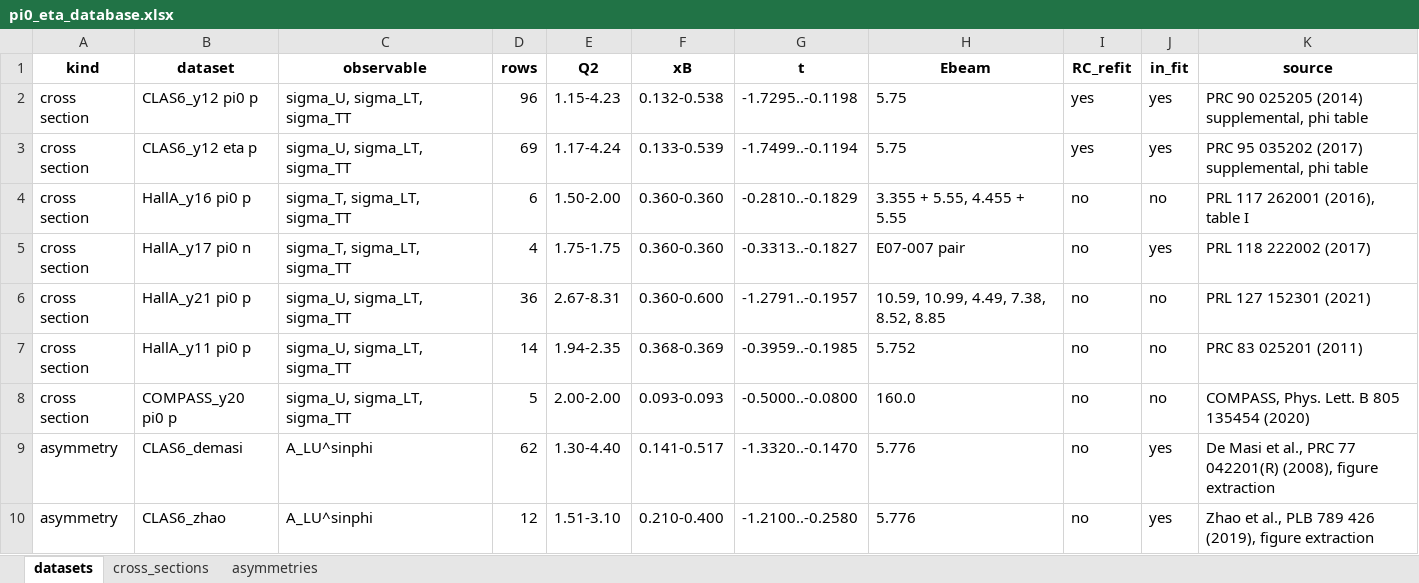
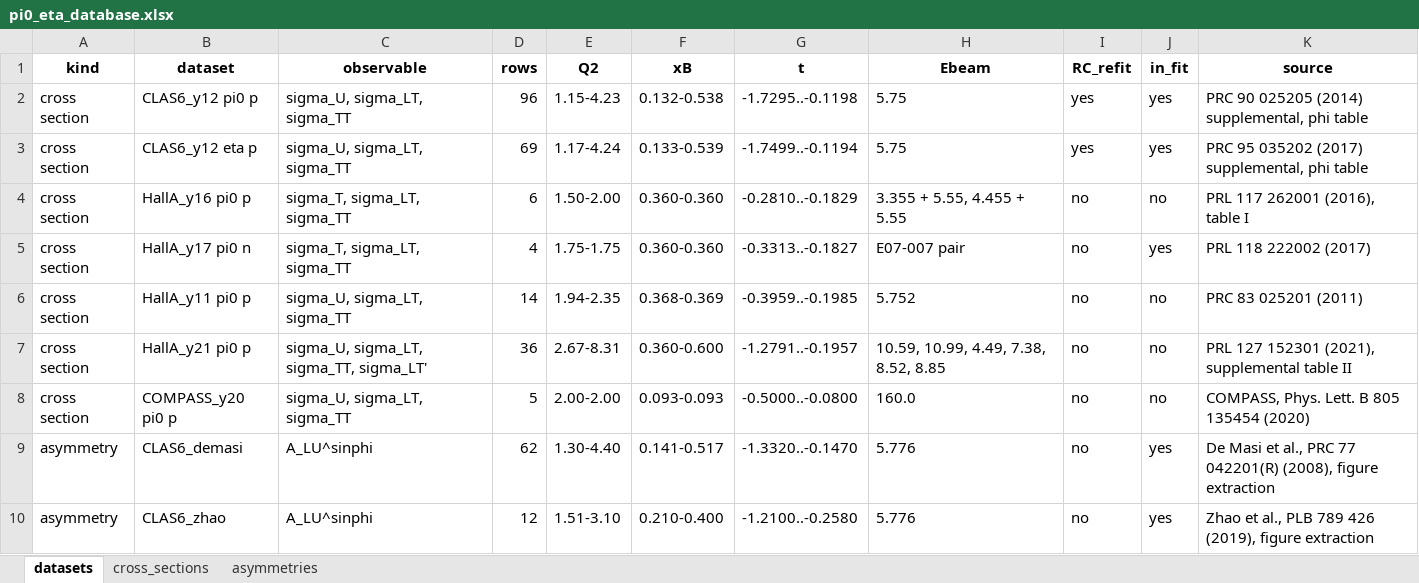
Before and after one commit to vkubarovsky/rc_iter1, an Excel workbook: pi0_eta_database.xlsx, sheet datasets, drawn as a sheet; only a part is shown; values as stored, in another font and other column widths than the file's, no borders; removed rows and columns are numbered as before the commit, all else as after; the diff names each change by its address in the sheet, - before the commit and + after, or states it on an @@ line.

```diff
--- a/pi0_eta_database.xlsx (sheet datasets)
+++ b/pi0_eta_database.xlsx (sheet datasets)
-row 6: cross section | HallA_y21 pi0 p | sigma_U, sigma_LT, sigma_TT | 36 | 2.67-8.31 | 0.360-0.600 | -1.2791..-0.1957 | 10.59, 10.99, 4.49, 7.38, 8.52, 8.85 | no | no | PRL 127 152301 (2021)
+row 7: cross section | HallA_y21 pi0 p | sigma_U, sigma_LT, sigma_TT, sigma_LT' | 36 | 2.67-8.31 | 0.360-0.600 | -1.2791..-0.1957 | 10.59, 10.99, 4.49, 7.38, 8.52, 8.85 | no | no | PRL 127 152301 (2021), supplemental table II
```
Also changed, not shown: sheet cross_sections, 7 other files.
